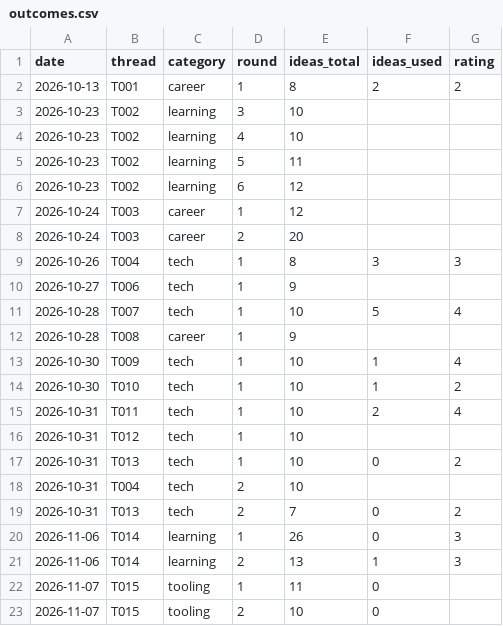
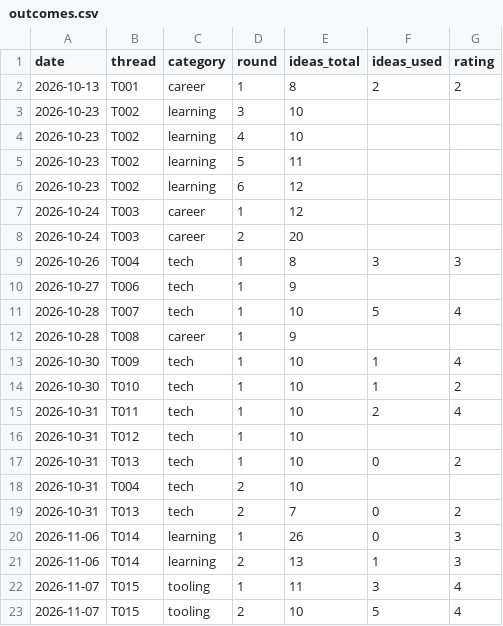
Before and after one commit to bnivibe/persona-debate-lab, a CSV file: scorecards/outcomes.csv, drawn as a sheet.

```diff
--- a/scorecards/outcomes.csv
+++ b/scorecards/outcomes.csv
@@ -21,3 +21,3 @@ date,thread,category,round,ideas_total,ideas_used,rating
 2026-11-06,T014,learning,2,13,1,3
-2026-11-07,T015,tooling,1,11,0,
-2026-11-07,T015,tooling,2,10,0,
+2026-11-07,T015,tooling,1,11,3,4
+2026-11-07,T015,tooling,2,10,5,4
```
Also changed, not shown: scorecards/rounds.csv, 2 other files.
